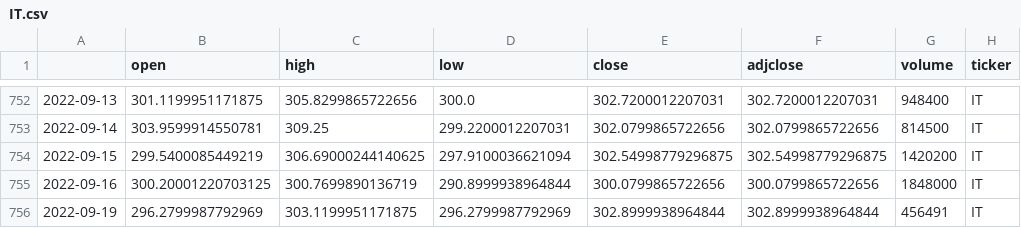
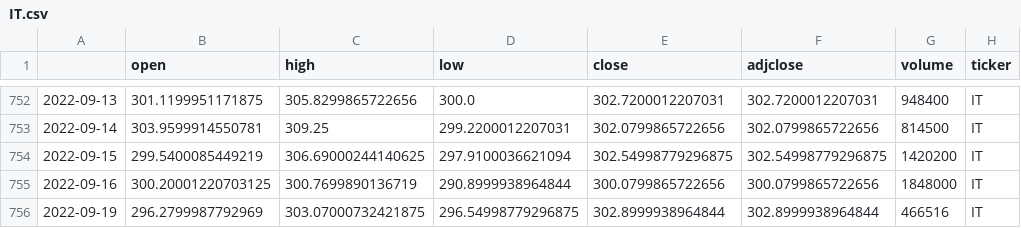
Before and after one commit to RGranston/Project1, a CSV file: Resources/IT.csv, drawn as a sheet; only a part is shown, gaps mark what is left out; the diff names each change by its address in the sheet, - before the commit and + after, or states it on an @@ line.

```diff
--- a/Resources/IT.csv
+++ b/Resources/IT.csv
-C756 (high): 303.1199951171875
+C756 (high): 303.07000732421875
-D756 (low): 296.2799987792969
+D756 (low): 296.54998779296875
-G756 (volume): 456491
+G756 (volume): 466516
```
Also changed, not shown: Resources/CMG.csv, Resources/DG.csv, 7 other files.
